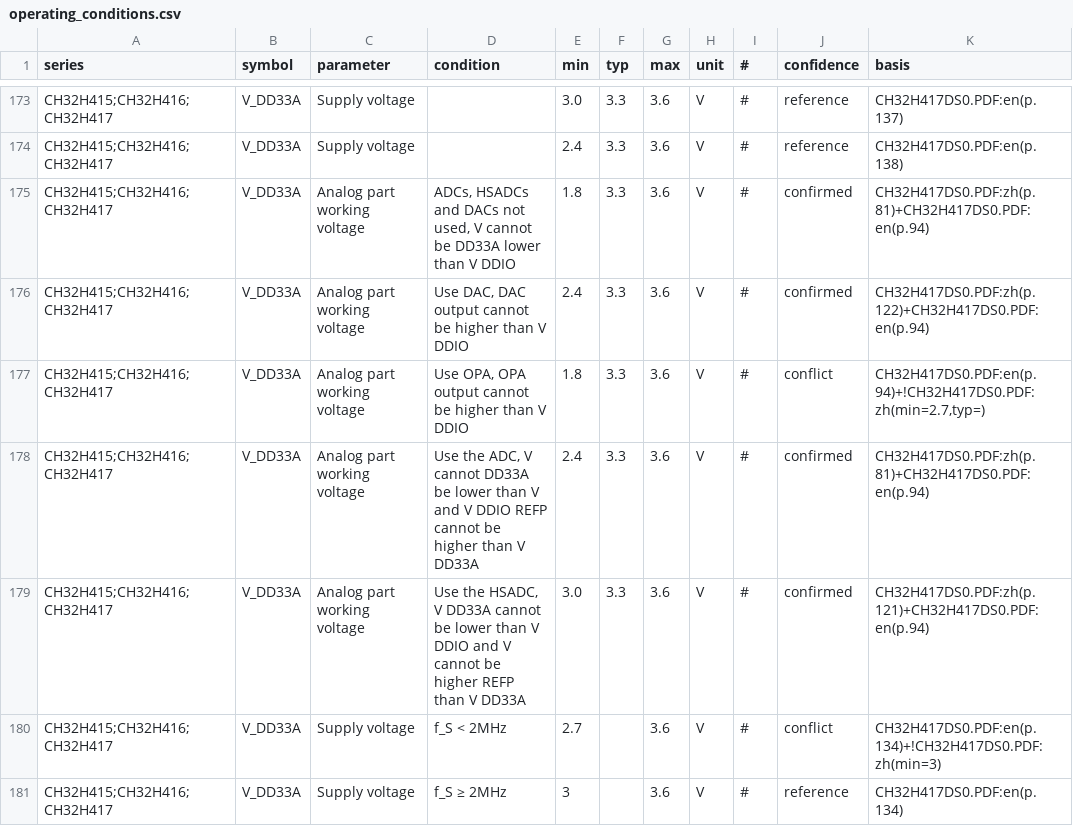
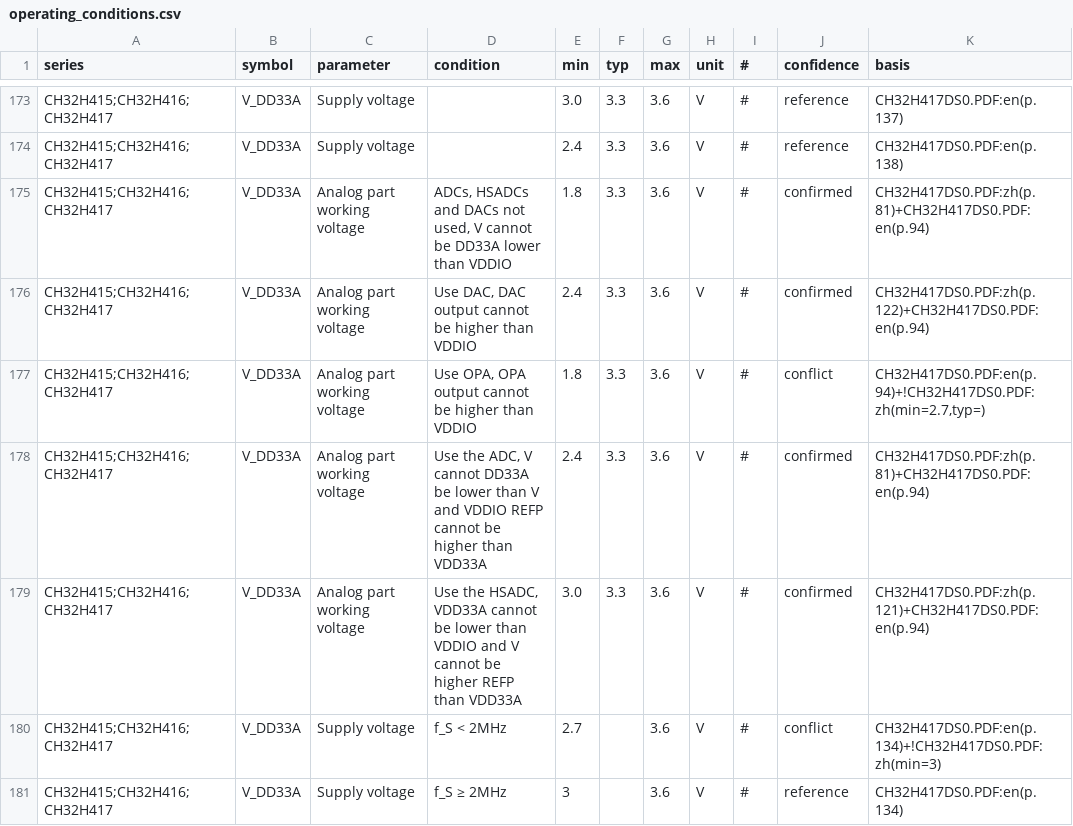
Before and after one commit to ch32-riscv-ug/ch32-device-data, a CSV file: evidence/operating_conditions.csv, drawn as a sheet; only a part is shown, gaps mark what is left out; the diff covers the shown part only; the diff names each change by its address in the sheet, - before the commit and + after, or states it on an @@ line.

Commit message:
Refactor operating conditions handling and improve text formatting
- Updated `conflicts.csv` to correct the formatting of the `V_DD33A` parameter description.
- Modified `manifest.csv` to reflect the new checksum for `conflicts.csv`.
- Enhanced `build_operating_conditions.py` to apply post-processing for subscripts and full-width ASCII characters in parameter and condition fields.
- Improved `extract_low_power.py` with a new function to clean text, ensuring proper formatting for English descriptions while preserving numeric values.

```diff
--- a/evidence/operating_conditions.csv
+++ b/evidence/operating_conditions.csv
-D175 (condition): …lower than V DDIO
+D175 (condition): …lower than VDDIO
-D176 (condition): …higher than V DDIO
+D176 (condition): …higher than VDDIO
-D177 (condition): …higher than V DDIO
+D177 (condition): …higher than VDDIO
-D178 (condition): …V and V DDIO REFP cannot be higher than V DD33A
+D178 (condition): …V and VDDIO REFP cannot be higher than VDD33A
-D179 (condition): …the HSADC, V DD33A cannot be lower than V DDIO and V cannot be higher REFP than V DD33A
+D179 (condition): …the HSADC, VDD33A cannot be lower than VDDIO and V cannot be higher REFP than VDD33A
```
Also changed, not shown: 35 edited cells elsewhere in this file, index/conflicts.csv, index/manifest.csv, 3 other files.
